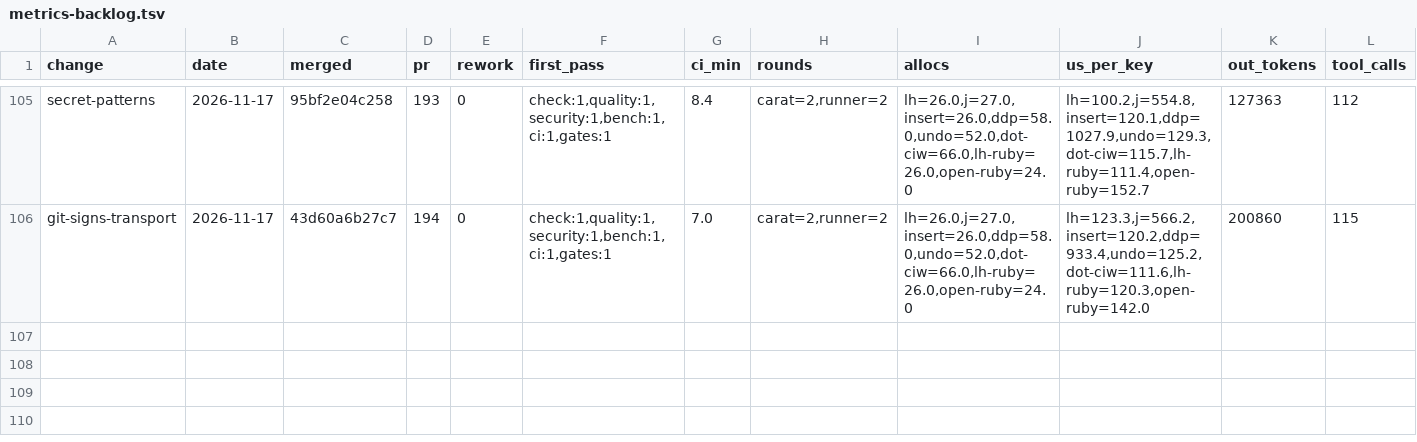
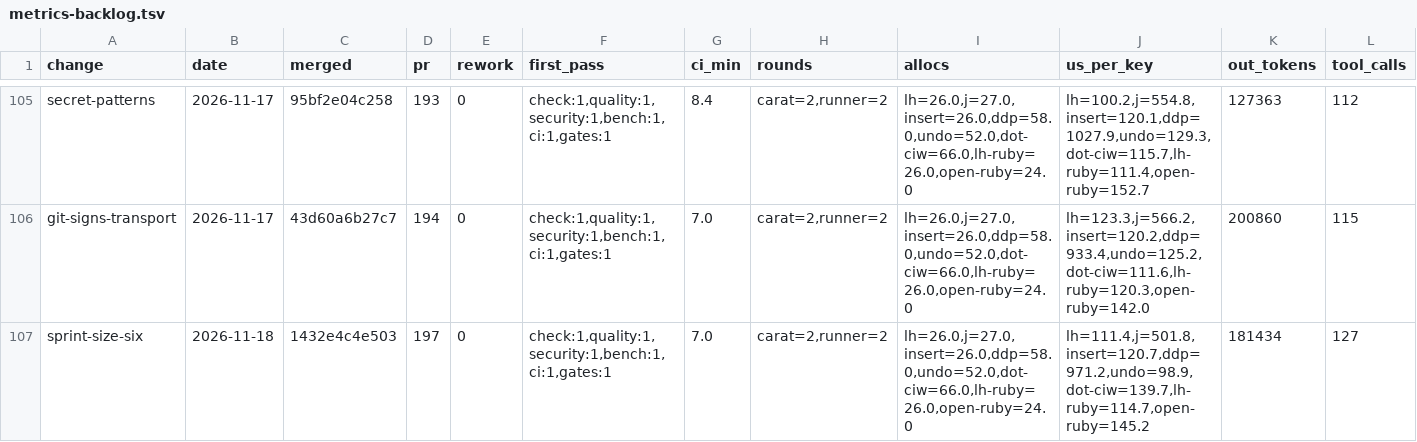
Before and after one commit to oraul/carat, a TSV file: docs/metrics-backlog.tsv, drawn as a sheet; only a part is shown, gaps mark what is left out; rows hold the shown columns only; the diff names each change by its address in the sheet, - before the commit and + after, or states it on an @@ line.

```diff
--- a/docs/metrics-backlog.tsv
+++ b/docs/metrics-backlog.tsv
+row 107: sprint-size-six | 2026-11-18 | 1432e4c4e503 | 197 | 0 | check:1,quality:1,security:1,bench:1,ci:1,gates:1 | 7.0 | carat=2,runner=2 | lh=26.0,j=27.0,insert=26.0,ddp=58.0,undo=52.0,dot-ciw=66.0,lh-ruby=26.0,open-ruby=24.0 | lh=111.4,j=501.8,insert=120.7,ddp=971.2,undo=98.9,dot-ciw=139.7,lh-ruby=114.7,open-ruby=145.2 | 181434 | 127
```
Also changed, not shown: 2 other files.
